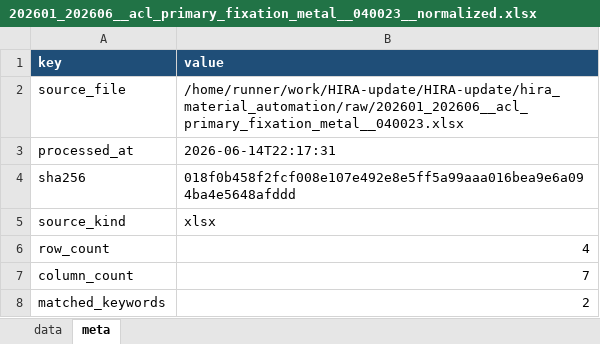
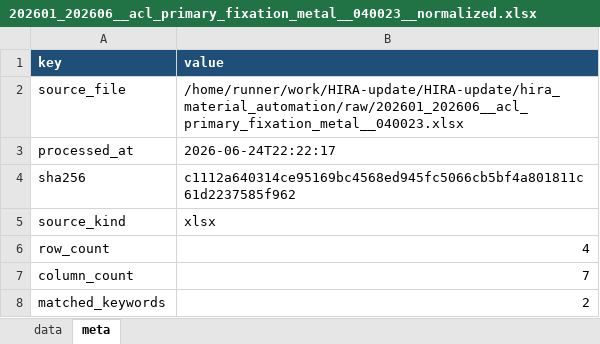
Before and after one commit to JasonSonKR/HIRA-update, an Excel workbook: hira_material_automation/output/monthly/202601_202606__acl_primary_fixation_metal__040023__normalized.xlsx, sheet meta, drawn as a sheet; values as stored, in another font and other column widths than the file's, no borders; the diff names each change by its address in the sheet, - before the commit and + after, or states it on an @@ line.

```diff
--- a/hira_material_automation/output/monthly/202601_202606__acl_primary_fixation_metal__040023__normalized.xlsx (sheet meta)
+++ b/hira_material_automation/output/monthly/202601_202606__acl_primary_fixation_metal__040023__normalized.xlsx (sheet meta)
-B3 (value): 2026-06-14T22:17:31
+B3 (value): 2026-06-24T22:22:17
-B4 (value): 018f0b458f2fcf008e107e492e8e5ff5a99aaa016bea9e6a094ba4e5648afddd
+B4 (value): c1112a640314ce95169bc4568ed945fc5066cb5bf4a801811c61d2237585f962
```
Also changed, not shown: hira_material_automation/output/master/hira_material_summary.xlsx, hira_material_automation/output/monthly/202601_202606__acl_interference_screw_absorbable__040012__normalized.xlsx, 16 other files.
